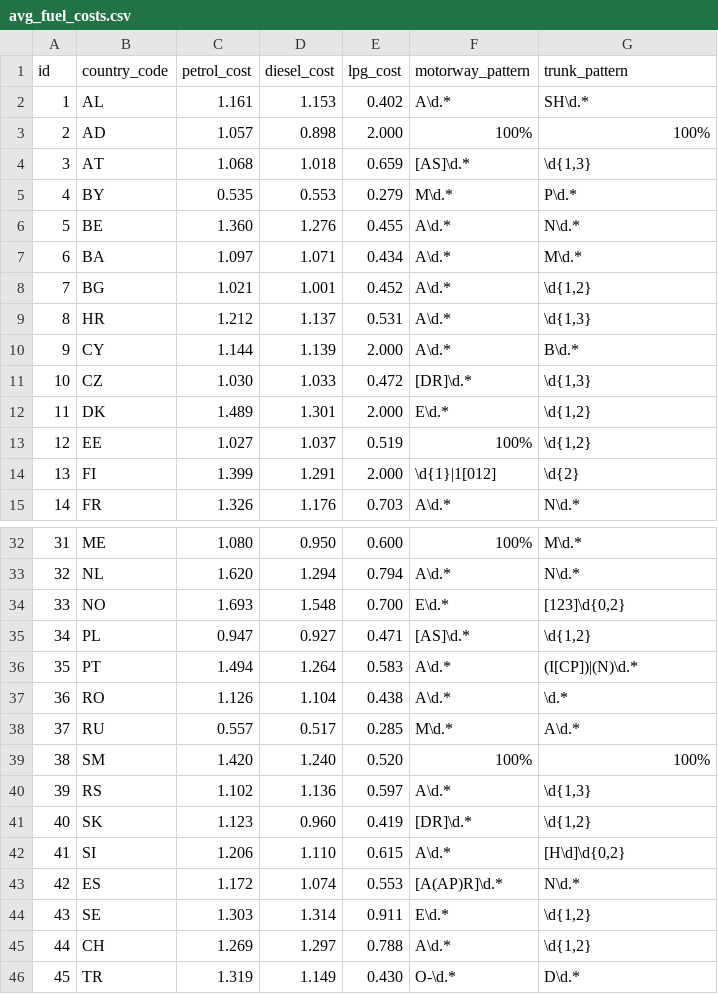
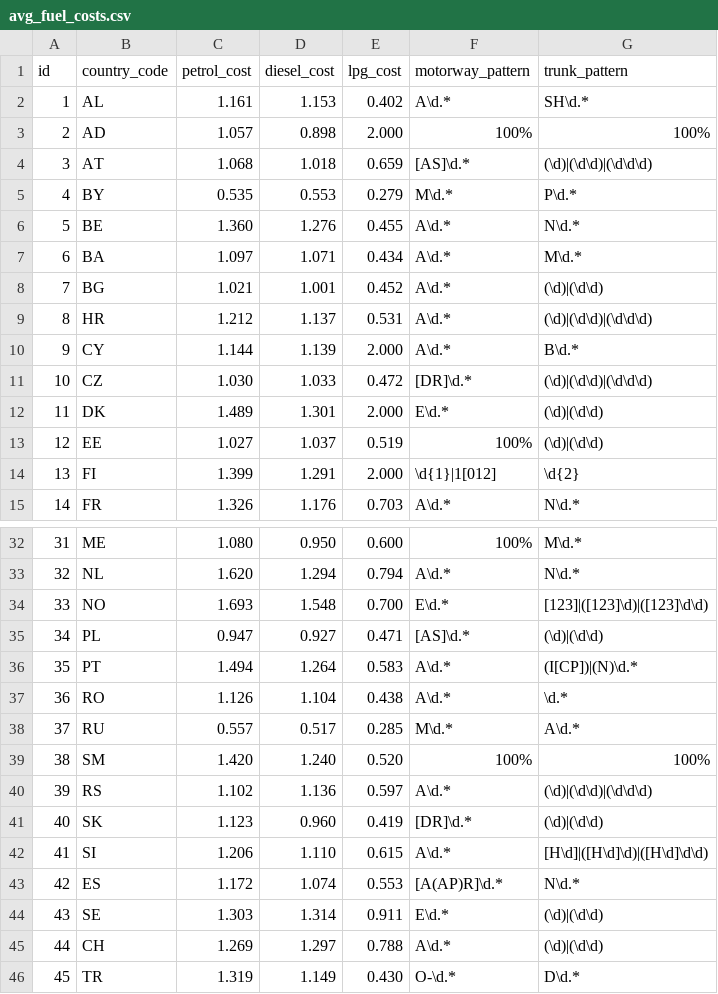
Before and after one commit to krzysiekk1/DromaderDrivingAssistant, a CSV file: app/src/main/res/raw/avg_fuel_costs.csv, drawn as a sheet; only a part is shown, gaps mark what is left out; the diff covers the shown part only.

```diff
--- a/app/src/main/res/raw/avg_fuel_costs.csv
+++ b/app/src/main/res/raw/avg_fuel_costs.csv
@@ -3,3 +3,3 @@
 "2","AD","1.057","0.898","2.000","100%","100%"
-"3","AT","1.068","1.018","0.659","[AS]\d.*","\d{1,3}"
+"3","AT","1.068","1.018","0.659","[AS]\d.*","(\d)|(\d\d)|(\d\d\d)"
 "4","BY","0.535","0.553","0.279","M\d.*","P\d.*"
@@ -7,8 +7,8 @@
 "6","BA","1.097","1.071","0.434","A\d.*","M\d.*"
-"7","BG","1.021","1.001","0.452","A\d.*","\d{1,2}"
-"8","HR","1.212","1.137","0.531","A\d.*","\d{1,3}"
+"7","BG","1.021","1.001","0.452","A\d.*","(\d)|(\d\d)"
+"8","HR","1.212","1.137","0.531","A\d.*","(\d)|(\d\d)|(\d\d\d)"
 "9","CY","1.144","1.139","2.000","A\d.*","B\d.*"
-"10","CZ","1.030","1.033","0.472","[DR]\d.*","\d{1,3}"
-"11","DK","1.489","1.301","2.000","E\d.*","\d{1,2}"
-"12","EE","1.027","1.037","0.519","100%","\d{1,2}"
+"10","CZ","1.030","1.033","0.472","[DR]\d.*","(\d)|(\d\d)|(\d\d\d)"
+"11","DK","1.489","1.301","2.000","E\d.*","(\d)|(\d\d)"
+"12","EE","1.027","1.037","0.519","100%","(\d)|(\d\d)"
 "13","FI","1.399","1.291","2.000","\d{1}|1[012]","\d{2}"
@@ -33,4 +33,4 @@
 "32","NL","1.620","1.294","0.794","A\d.*","N\d.*"
-"33","NO","1.693","1.548","0.700","E\d.*","[123]\d{0,2}"
-"34","PL","0.947","0.927","0.471","[AS]\d.*","\d{1,2}"
+"33","NO","1.693","1.548","0.700","E\d.*","[123]|([123]\d)|([123]\d\d)"
+"34","PL","0.947","0.927","0.471","[AS]\d.*","(\d)|(\d\d)"
 "35","PT","1.494","1.264","0.583","A\d.*","(I[CP])|(N)\d.*"
@@ -39,8 +39,8 @@
 "38","SM","1.420","1.240","0.520","100%","100%"
-"39","RS","1.102","1.136","0.597","A\d.*","\d{1,3}"
-"40","SK","1.123","0.960","0.419","[DR]\d.*","\d{1,2}"
-"41","SI","1.206","1.110","0.615","A\d.*","[H\d]\d{0,2}"
+"39","RS","1.102","1.136","0.597","A\d.*","(\d)|(\d\d)|(\d\d\d)"
+"40","SK","1.123","0.960","0.419","[DR]\d.*","(\d)|(\d\d)"
+"41","SI","1.206","1.110","0.615","A\d.*","[H\d]|([H\d]\d)|([H\d]\d\d)"
 "42","ES","1.172","1.074","0.553","[A(AP)R]\d.*","N\d.*"
-"43","SE","1.303","1.314","0.911","E\d.*","\d{1,2}"
-"44","CH","1.269","1.297","0.788","A\d.*","\d{1,2}"
+"43","SE","1.303","1.314","0.911","E\d.*","(\d)|(\d\d)"
+"44","CH","1.269","1.297","0.788","A\d.*","(\d)|(\d\d)"
 "45","TR","1.319","1.149","0.430","O-\d.*","D\d.*"
```
Also changed, not shown: 3 edited cells elsewhere in this file, 1 other file.
